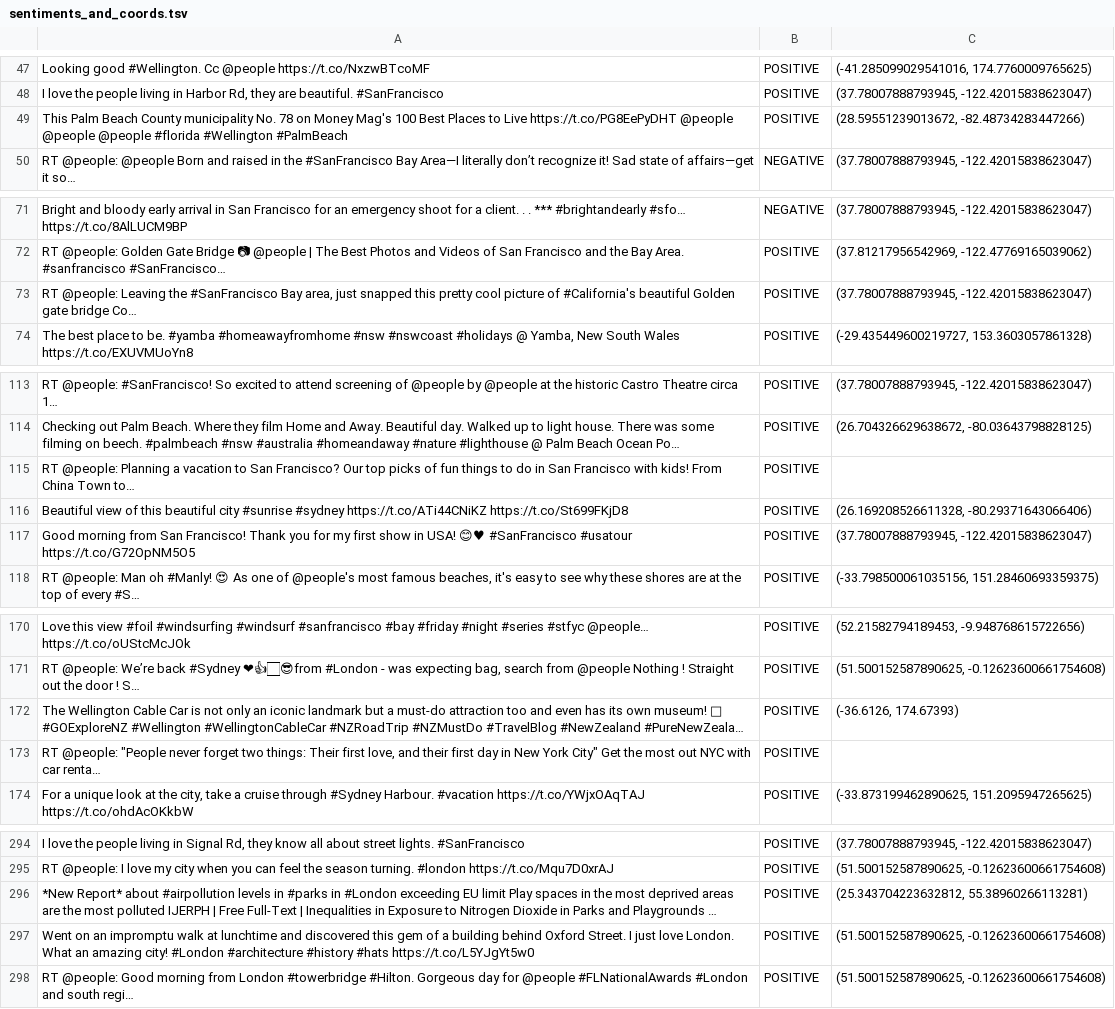
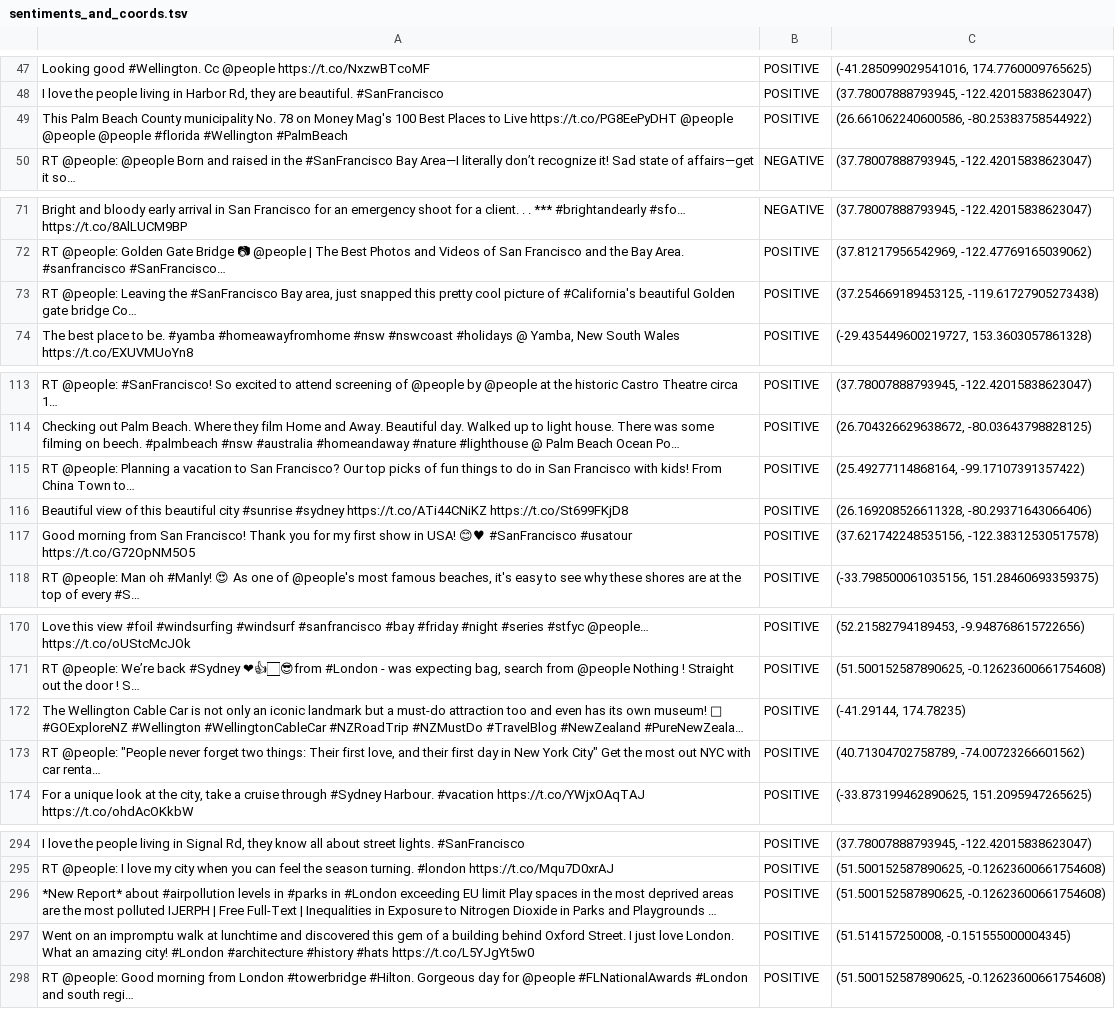
Before and after one commit to michelelanotte/TweetSentMap, a TSV file: dataset/sentiments_and_coords.tsv, drawn as a sheet; only a part is shown, gaps mark what is left out; long unchanged cells end in …; the diff covers the shown part only; the diff names each change by its address in the sheet, - before the commit and + after, or states it on an @@ line.

```diff
--- a/dataset/sentiments_and_coords.tsv
+++ b/dataset/sentiments_and_coords.tsv
-C49: (28.59551239013672, -82.48734283447266)
+C49: (26.661062240600586, -80.25383758544922)
-C73: (37.78007888793945, -122.42015838623047)
+C73: (37.254669189453125, -119.61727905273438)
-C115: (empty)
+C115: (25.49277114868164, -99.17107391357422)
-C117: (37.78007888793945, -122.42015838623047)
+C117: (37.621742248535156, -122.38312530517578)
-C172: (-36.6126, 174.67393)
+C172: (-41.29144, 174.78235)
-C173: (empty)
+C173: (40.71304702758789, -74.00723266601562)
-C296: (25.343704223632812, 55.38960266113281)
+C296: (51.500152587890625, -0.12623600661754608)
-C297: (51.500152587890625, -0.12623600661754608)
+C297: (51.514157250008, -0.151555000004345)
```
Also changed, not shown: 17 edited cells elsewhere in this file, dataset/meaningful_tweets.tsv, 5 other files.
